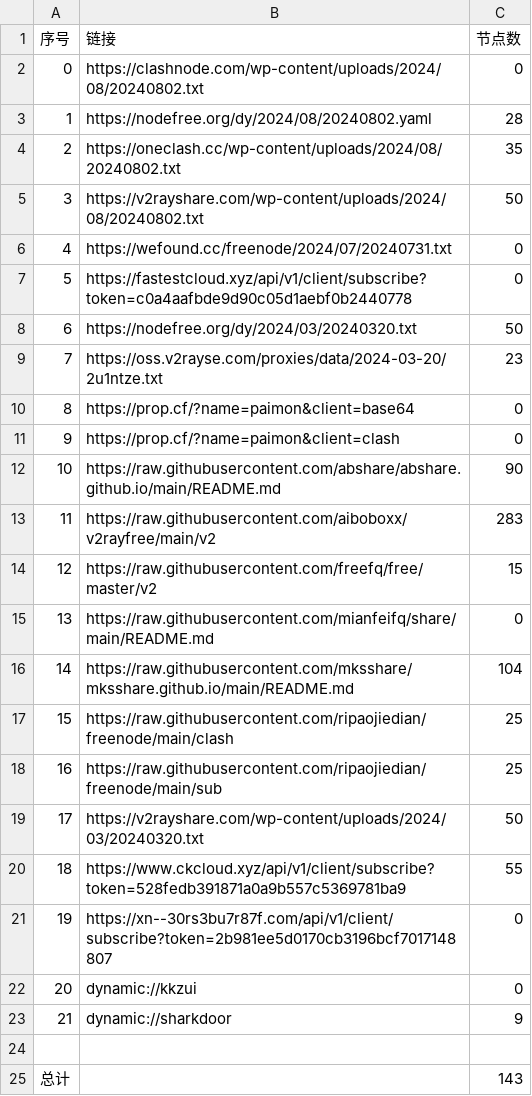
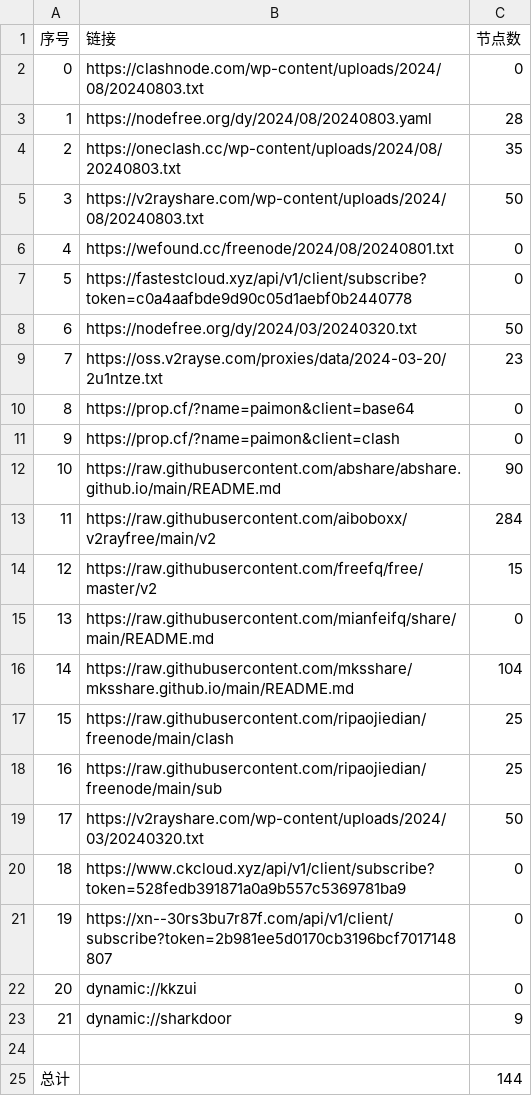
Before and after one commit to Limkon/AutoMergePublicNodes, a CSV file: list_result.csv, drawn as a sheet.

```diff
--- a/list_result.csv
+++ b/list_result.csv
@@ -1,7 +1,7 @@
 序号,链接,节点数
-0,https://clashnode.com/wp-content/uploads/2024/08/20240802.txt,0
-1,https://nodefree.org/dy/2024/08/20240802.yaml,28
-2,https://oneclash.cc/wp-content/uploads/2024/08/20240802.txt,35
-3,https://v2rayshare.com/wp-content/uploads/2024/08/20240802.txt,50
-4,https://wefound.cc/freenode/2024/07/20240731.txt,0
+0,https://clashnode.com/wp-content/uploads/2024/08/20240803.txt,0
+1,https://nodefree.org/dy/2024/08/20240803.yaml,28
+2,https://oneclash.cc/wp-content/uploads/2024/08/20240803.txt,35
+3,https://v2rayshare.com/wp-content/uploads/2024/08/20240803.txt,50
+4,https://wefound.cc/freenode/2024/08/20240801.txt,0
 5,https://fastestcloud.xyz/api/v1/client/subscribe?token=c0a4aafbde9d90c05d1aebf0b2440778,0
@@ -12,3 +12,3 @@
 10,https://raw.githubusercontent.com/abshare/abshare.github.io/main/README.md,90
-11,https://raw.githubusercontent.com/aiboboxx/v2rayfree/main/v2,283
+11,https://raw.githubusercontent.com/aiboboxx/v2rayfree/main/v2,284
 12,https://raw.githubusercontent.com/freefq/free/master/v2,15
@@ -19,3 +19,3 @@
 17,https://v2rayshare.com/wp-content/uploads/2024/03/20240320.txt,50
-18,https://www.ckcloud.xyz/api/v1/client/subscribe?token=528fedb391871a0a9b557c5369781ba9,55
+18,https://www.ckcloud.xyz/api/v1/client/subscribe?token=528fedb391871a0a9b557c5369781ba9,0
 19,https://xn--30rs3bu7r87f.com/api/v1/client/subscribe?token=2b981ee5d0170cb3196bcf7017148807,0
@@ -24,2 +24,2 @@
 
-总计,,143
+总计,,144
```
Also changed, not shown: 5 other files.
